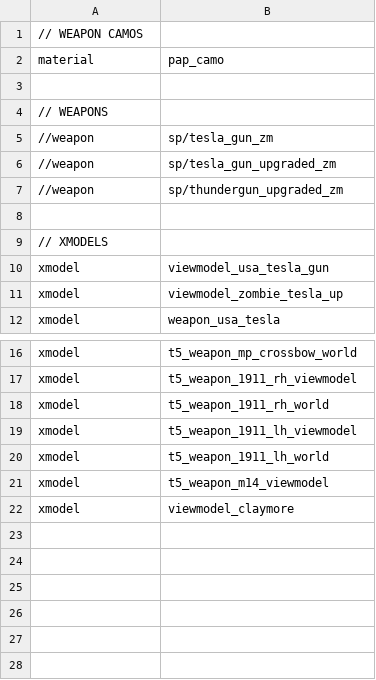
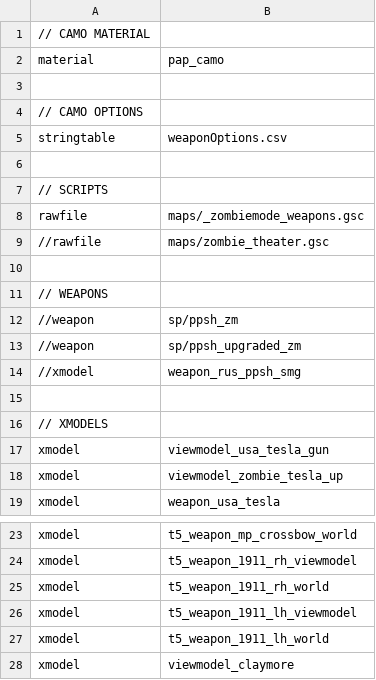
Before and after one commit to 5and5/BO1-Animated_Camos, a CSV file: mod.csv, drawn as a sheet; only a part is shown, gaps mark what is left out.

Commit message:
Weapon added

```diff
--- a/mod.csv
+++ b/mod.csv
@@ -1,8 +1,15 @@
-// WEAPON CAMOS
+// CAMO MATERIAL
 material,pap_camo
 
+// CAMO OPTIONS
+stringtable,weaponOptions.csv
+
+// SCRIPTS
+rawfile,maps/_zombiemode_weapons.gsc
+//rawfile,maps/zombie_theater.gsc
+
 // WEAPONS
-//weapon,sp/tesla_gun_zm
-//weapon,sp/tesla_gun_upgraded_zm
-//weapon,sp/thundergun_upgraded_zm
+//weapon,sp/ppsh_zm
+//weapon,sp/ppsh_upgraded_zm
+//xmodel,weapon_rus_ppsh_smg
 
@@ -20,3 +27,2 @@ xmodel,t5_weapon_1911_lh_viewmodel
 xmodel,t5_weapon_1911_lh_world
-xmodel,t5_weapon_m14_viewmodel
 xmodel,viewmodel_claymore
```
Also changed, not shown: 18 other files.
